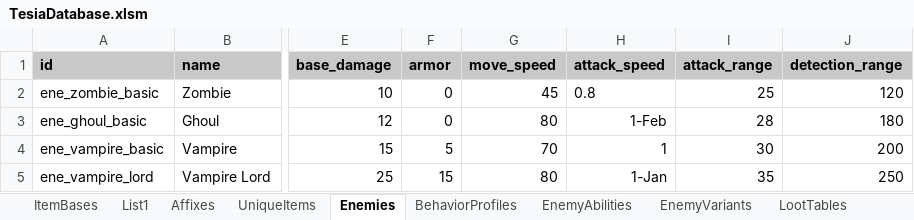
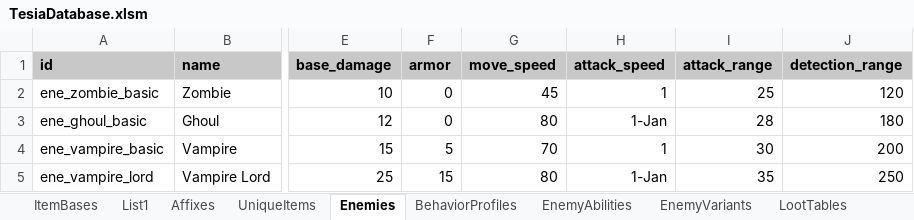
Before and after one commit to MatousHruska/MobileTestia, an Excel workbook: databases/TesiaDatabase.xlsm, sheet Enemies, drawn as a sheet; only a part is shown, gaps mark what is left out; values as stored, in another font and other column widths than the file's, no borders; the diff names each change by its address in the sheet, - before the commit and + after, or states it on an @@ line.

```diff
--- a/databases/TesiaDatabase.xlsm (sheet Enemies)
+++ b/databases/TesiaDatabase.xlsm (sheet Enemies)
-H2 (attack_speed): 0.8
+H2 (attack_speed): 1
-H3 (attack_speed): 1-Feb
+H3 (attack_speed): 1-Jan
```
Also changed, not shown: sheet EnemyAbilities, sheet BehaviorProfiles, 1 other file.
